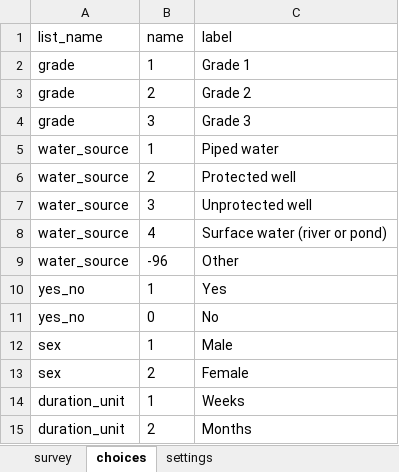
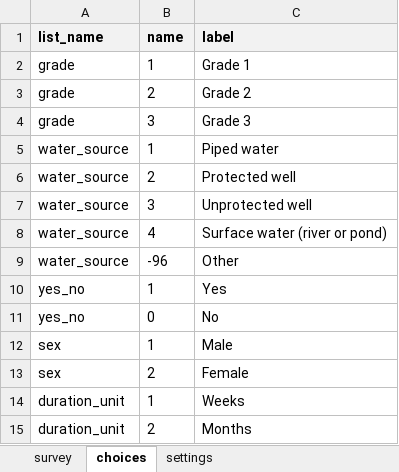
Before and after one commit to ARCED-International/xlsform-examples, an Excel workbook: xlsform-if-statement/xlsform-if-statement.xlsx, sheet choices, drawn as a sheet; values as stored, in another font and other column widths than the file's, no borders; the diff names each change by its address in the sheet, - before the commit and + after, or states it on an @@ line.

```diff
--- a/xlsform-if-statement/xlsform-if-statement.xlsx (sheet choices)
+++ b/xlsform-if-statement/xlsform-if-statement.xlsx (sheet choices)
@@ A1:C1 fill: none → #F2F2F2, bold: off → on @@
```
Also changed, not shown: sheet survey, sheet settings.
